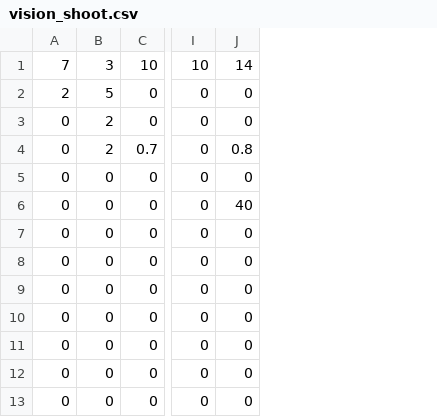
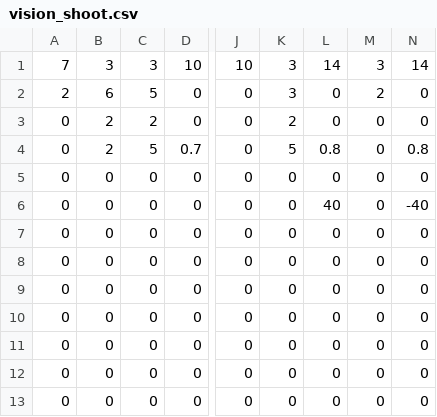
Before and after one commit to Team624/2016-Robot, a CSV file: Auton Scripts/Protobot Scripts/Movement/vision_shoot.csv, drawn as a sheet; only a part is shown, gaps mark what is left out; the diff names each change by its address in the sheet, - before the commit and + after, or states it on an @@ line.

Commit message:
adds roll threshold to autos for testing, messes with the rock wall auto.
TODO: Lower shooter and stop running trigger when unload

TODO: Lower shooter when pull up
TODO: Toggle Pull up, with release on other mode (not idle) select.

```diff
--- a/Auton Scripts/Protobot Scripts/Movement/vision_shoot.csv
+++ b/Auton Scripts/Protobot Scripts/Movement/vision_shoot.csv
+column C, rows 1-13: 3 | 5 | 2 | 5 | 0 | 0 | 0 | 0 | 0 | 0 | 0 | 0 | 0
+column K, rows 1-13: 3 | 3 | 2 | 5 | 0 | 0 | 0 | 0 | 0 | 0 | 0 | 0 | 0
+column M, rows 1-13: 3 | 2 | 0 | 0 | 0 | 0 | 0 | 0 | 0 | 0 | 0 | 0 | 0
+column N, rows 1-13: 14 | 0 | 0 | 0.8 | 0 | -40 | 0 | 0 | 0 | 0 | 0 | 0 | 0
-B2: 5
+B2: 6
```
Also changed, not shown: Auton Scripts/Protobot Scripts/Defenses/chili_fries.csv, Auton Scripts/Protobot Scripts/Defenses/rock_wall.csv, 14 other files.
